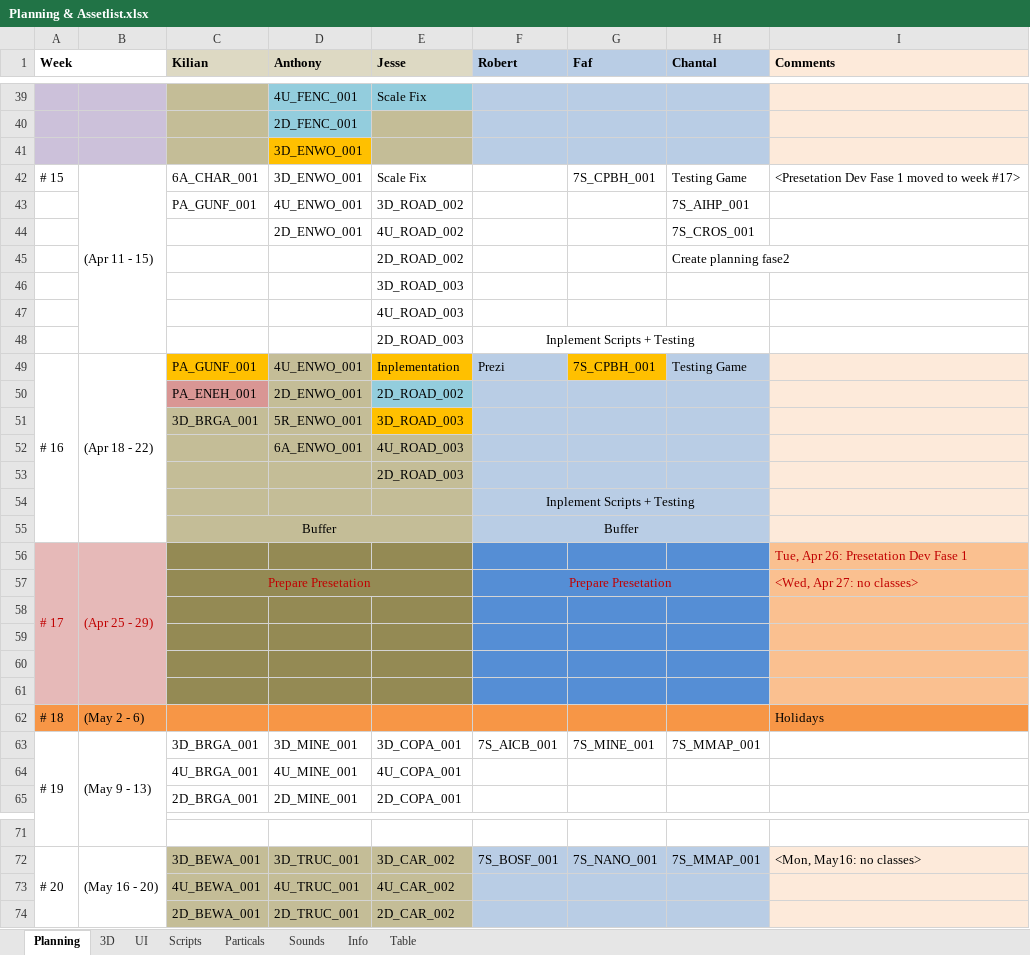
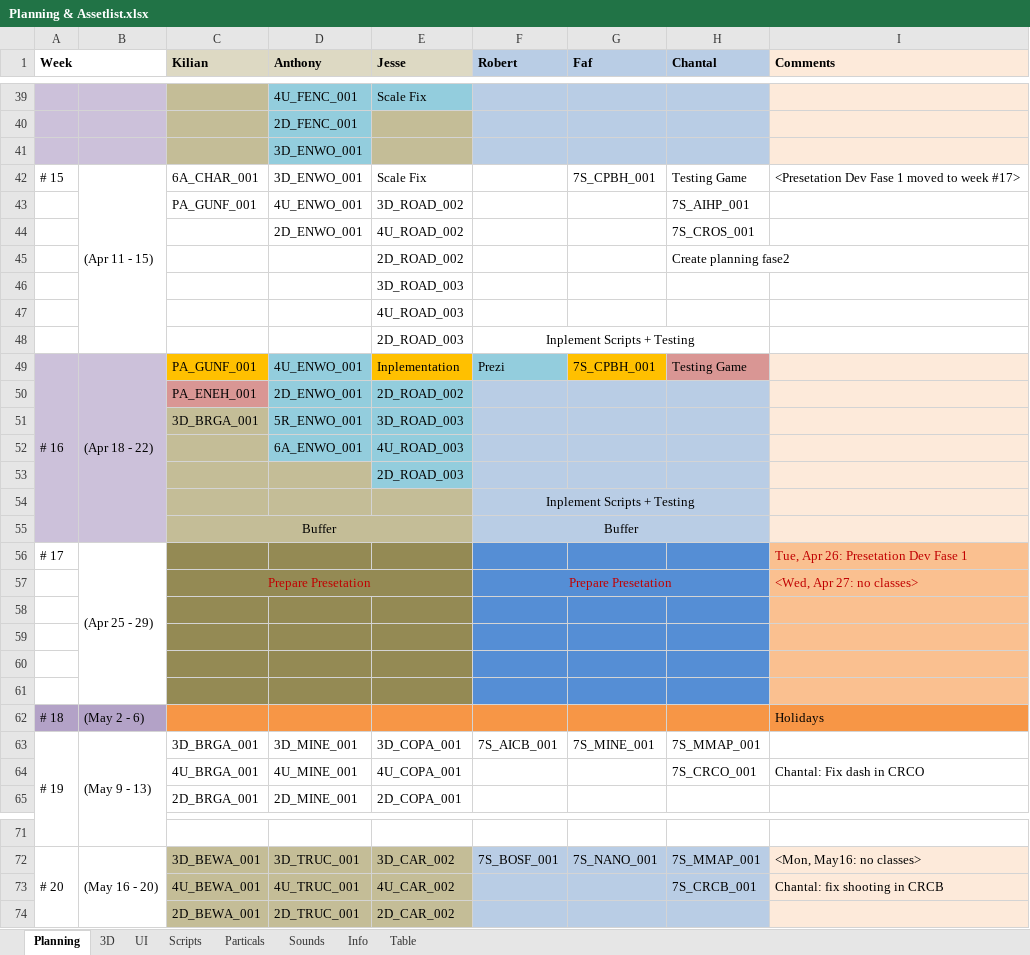
Before and after one commit to blackhol/Order66, an Excel workbook: Planning & Assetlist.xlsx, sheet Planning, drawn as a sheet; only a part is shown, gaps mark what is left out; values as stored, in another font and other column widths than the file's, no borders; the diff names each change by its address in the sheet, - before the commit and + after, or states it on an @@ line.

Commit message:
Planning update & dash fix

```diff
--- a/Planning & Assetlist.xlsx (sheet Planning)
+++ b/Planning & Assetlist.xlsx (sheet Planning)
-D41 fill: #FFC000
+D41 fill: #93CDDD
-A49:B55 fill: none
+A49:B55 fill: #CCC1DA
-D49:D51 fill: #C4BD97
+D49:D51 fill: #93CDDD
-F49 fill: #B9CDE5
+F49 fill: #93CDDD
-H49 fill: #B9CDE5
+H49 fill: #D99694
-E51 fill: #FFC000
+E51 fill: #93CDDD
-D52:E52 fill: #C4BD97
+D52:E52 fill: #93CDDD
-E53 fill: #C4BD97
+E53 fill: #93CDDD
-A56:B61 fill: #E6B9B8
+A56:B61 fill: none
-A56:B56 text colour: #C00000
+A56:B56 text colour: black
-A56:A61 merged
-A62:B62 fill: #F79646
+A62:B62 fill: #B3A2C7
-H64 (Chantal): (empty)
+H64 (Chantal): 7S_CRCO_001
-I64 (Comments): (empty)
+I64 (Comments): Chantal: Fix dash in CRCO
-H73 (Chantal): (empty)
+H73 (Chantal): 7S_CRCB_001
-I73 (Comments): (empty)
+I73 (Comments): Chantal: fix shooting in CRCB
```
Also changed, not shown: sheet 3D, 2 other files.
